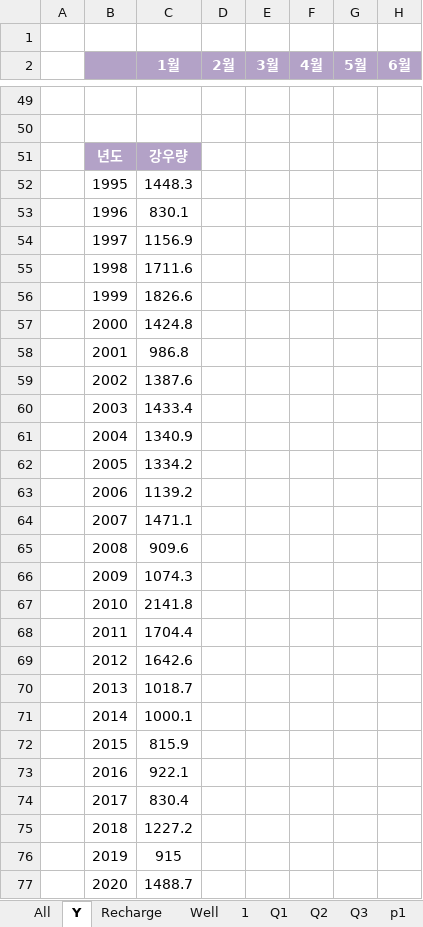
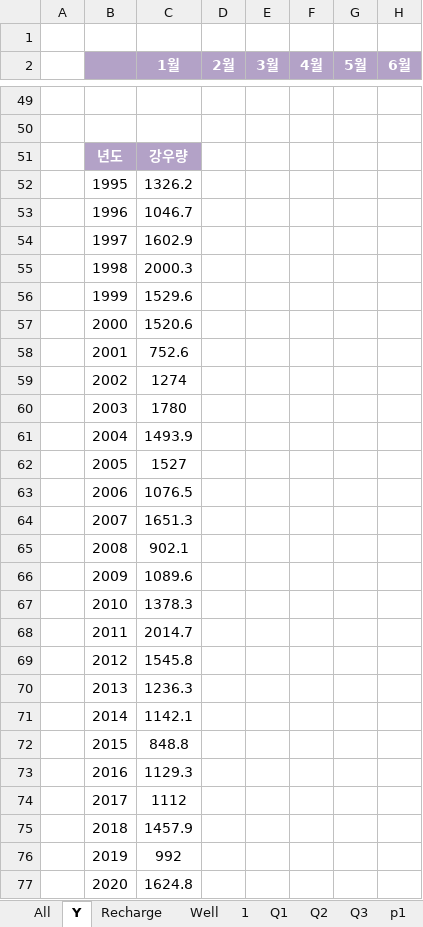
Before and after one commit to ihanseol/02_Excel3, an Excel workbook: 01_Acquifer Pumping Test/03_기본관정데이타/B3_기본관정 데이타 지열공 - 30공 , 2025-05-07.xlsm, sheet Y, drawn as a sheet; only a part is shown, gaps mark what is left out; values as stored, in another font and other column widths than the file's, no borders; charts and pictures not drawn; the diff covers the shown part only; the diff names each change by its address in the sheet, - before the commit and + after, or states it on an @@ line.

```diff
--- a/01_Acquifer Pumping Test/03_기본관정데이타/B3_기본관정 데이타 지열공 - 30공 , 2025-05-07.xlsm (sheet Y)
+++ b/01_Acquifer Pumping Test/03_기본관정데이타/B3_기본관정 데이타 지열공 - 30공 , 2025-05-07.xlsm (sheet Y)
-C52 (1월): 1448.3
+C52 (1월): 1326.2
-C53 (1월): 830.1
+C53 (1월): 1046.7
-C54 (1월): 1156.9
+C54 (1월): 1602.9
-C55 (1월): 1711.6
+C55 (1월): 2000.3
-C56 (1월): 1826.6
+C56 (1월): 1529.6
-C57 (1월): 1424.8
+C57 (1월): 1520.6
-C58 (1월): 986.8
+C58 (1월): 752.6
-C59 (1월): 1387.6
+C59 (1월): 1274
-C60 (1월): 1433.4
+C60 (1월): 1780
-C61 (1월): 1340.9
+C61 (1월): 1493.9
-C62 (1월): 1334.2
+C62 (1월): 1527
-C63 (1월): 1139.2
+C63 (1월): 1076.5
-C64 (1월): 1471.1
+C64 (1월): 1651.3
-C65 (1월): 909.6
+C65 (1월): 902.1
-C66 (1월): 1074.3
+C66 (1월): 1089.6
-C67 (1월): 2141.8
+C67 (1월): 1378.3
-C68 (1월): 1704.4
+C68 (1월): 2014.7
-C69 (1월): 1642.6
+C69 (1월): 1545.8
-C70 (1월): 1018.7
+C70 (1월): 1236.3
-C71 (1월): 1000.1
+C71 (1월): 1142.1
-C72 (1월): 815.9
+C72 (1월): 848.8
-C73 (1월): 922.1
+C73 (1월): 1129.3
-C74 (1월): 830.4
+C74 (1월): 1112
-C75 (1월): 1227.2
+C75 (1월): 1457.9
-C76 (1월): 915
+C76 (1월): 992
-C77 (1월): 1488.7
+C77 (1월): 1624.8
```
Also changed, not shown: 23 added rows, 23 removed rows and 5 edited cells elsewhere in this sheet, sheet All, sheet Recharge, sheet 1, sheet Well, hidden cells, charts or pictures, 8 other files.
